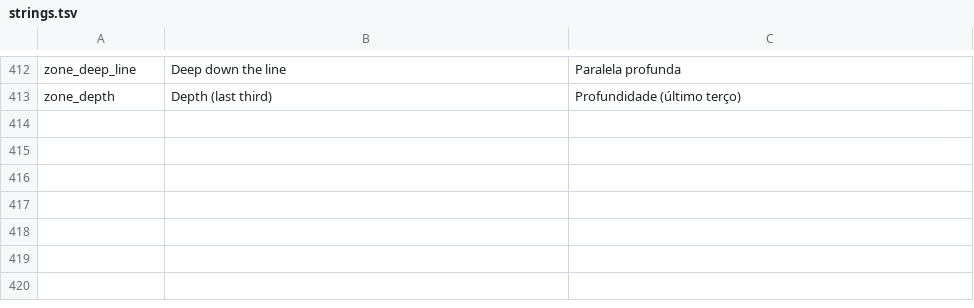
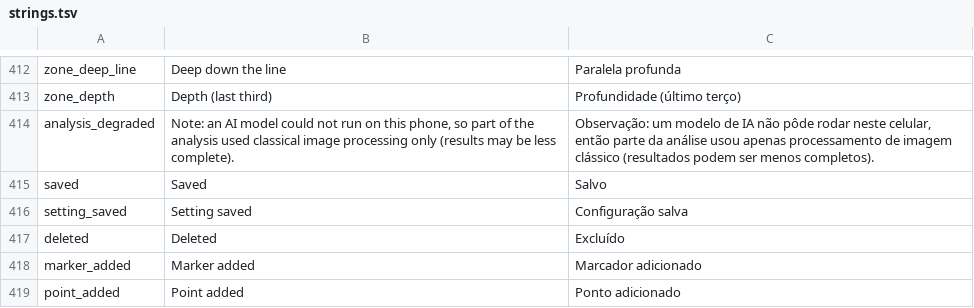
Before and after one commit to marcelFukuwarawd/Tennis-Assist, a TSV file: tools/strings.tsv, drawn as a sheet; only a part is shown, gaps mark what is left out; the diff names each change by its address in the sheet, - before the commit and + after, or states it on an @@ line.

```diff
--- a/tools/strings.tsv
+++ b/tools/strings.tsv
+row 414: analysis_degraded | Note: an AI model could not run on this phone, so part of the analysis used classical image processing only (results may be less complete). | Observação: um modelo de IA não pôde rodar neste celular, então parte da análise usou apenas processamento de imagem clássico (resultados podem ser menos completos).
+row 415: saved | Saved | Salvo
+row 416: setting_saved | Setting saved | Configuração salva
+row 417: deleted | Deleted | Excluído
+row 418: marker_added | Marker added | Marcador adicionado
+row 419: point_added | Point added | Ponto adicionado
```
Also changed, not shown: 16 other files.
